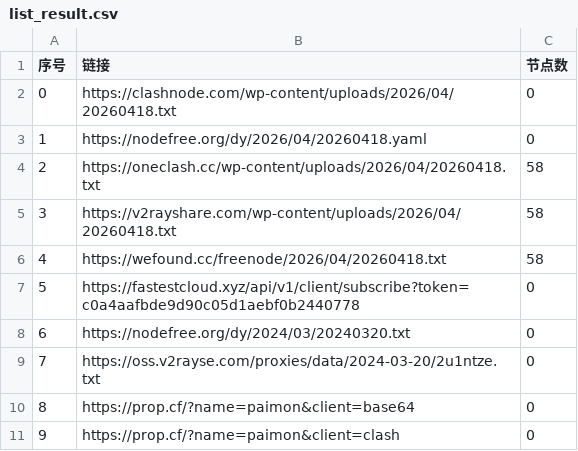
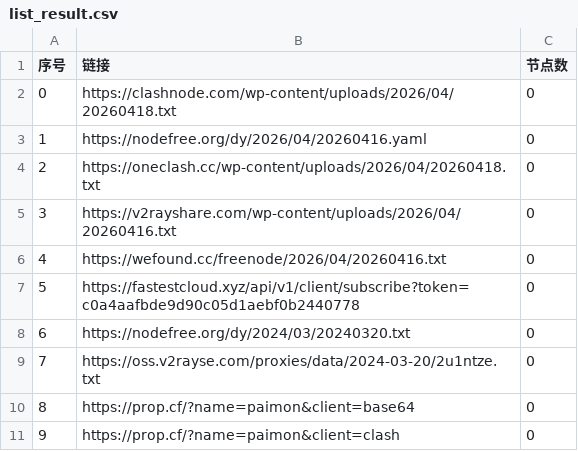
Before and after one commit to ncn2023/AutoMergePublicNodes, a CSV file: list_result.csv, drawn as a sheet; only a part is shown.

```diff
--- a/list_result.csv
+++ b/list_result.csv
@@ -2,6 +2,6 @@
 0,https://clashnode.com/wp-content/uploads/2026/04/20260418.txt,0
-1,https://nodefree.org/dy/2026/04/20260418.yaml,0
-2,https://oneclash.cc/wp-content/uploads/2026/04/20260418.txt,58
-3,https://v2rayshare.com/wp-content/uploads/2026/04/20260418.txt,58
-4,https://wefound.cc/freenode/2026/04/20260418.txt,58
+1,https://nodefree.org/dy/2026/04/20260416.yaml,0
+2,https://oneclash.cc/wp-content/uploads/2026/04/20260418.txt,0
+3,https://v2rayshare.com/wp-content/uploads/2026/04/20260416.txt,0
+4,https://wefound.cc/freenode/2026/04/20260416.txt,0
 5,https://fastestcloud.xyz/api/v1/client/subscribe?token=c0a4aafbde9d90c05d1aebf0b2440778,0
```
Also changed, not shown: 4 other files.
